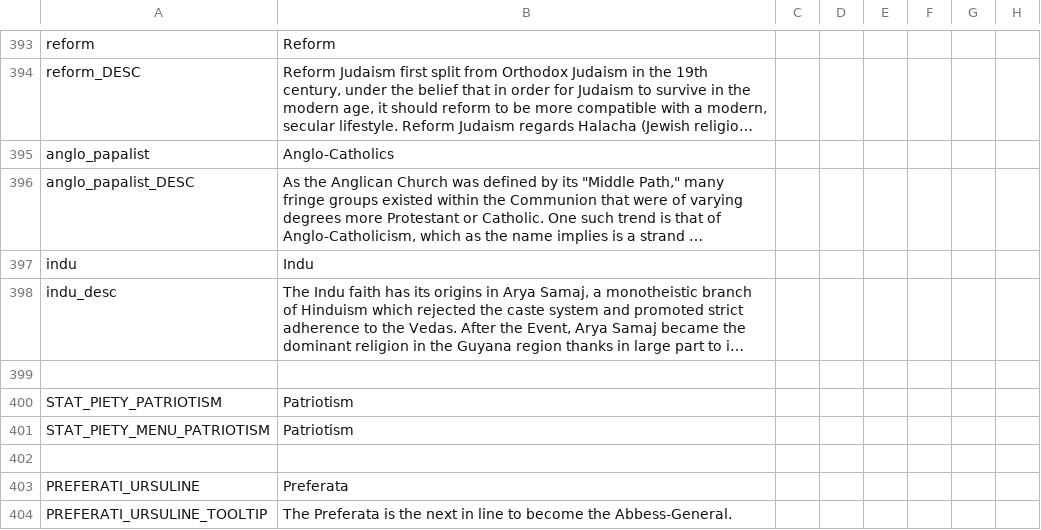
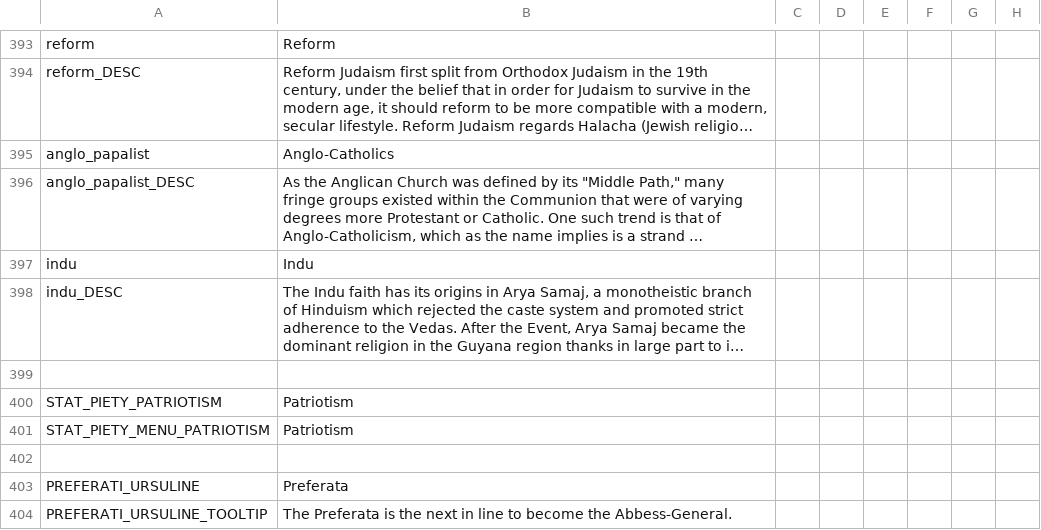
Before and after one commit to xirsoi/postapoc-9Kbits, a CSV file: After the End Fan Fork/localisation/00_AMERICA.csv, drawn as a sheet; only a part is shown, gaps mark what is left out; long unchanged cells end in …; the diff names each change by its address in the sheet, - before the commit and + after, or states it on an @@ line.

```diff
--- a/After the End Fan Fork/localisation/00_AMERICA.csv
+++ b/After the End Fan Fork/localisation/00_AMERICA.csv
-A398: indu_desc
+A398: indu_DESC
```
Also changed, not shown: 1 other file.
